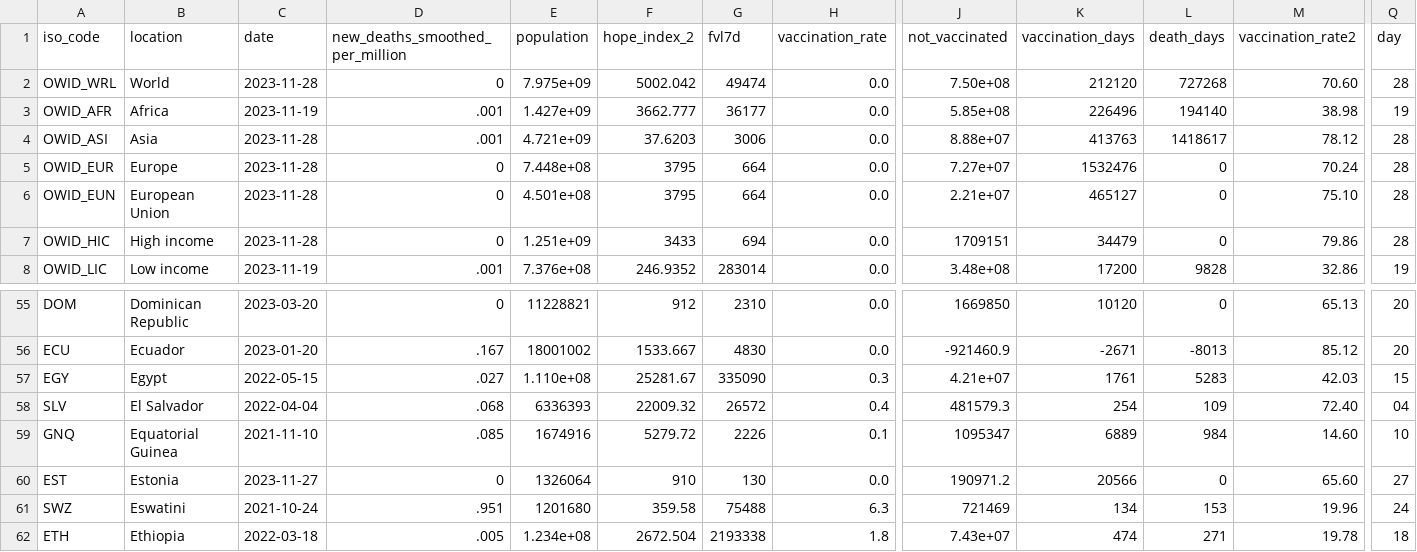
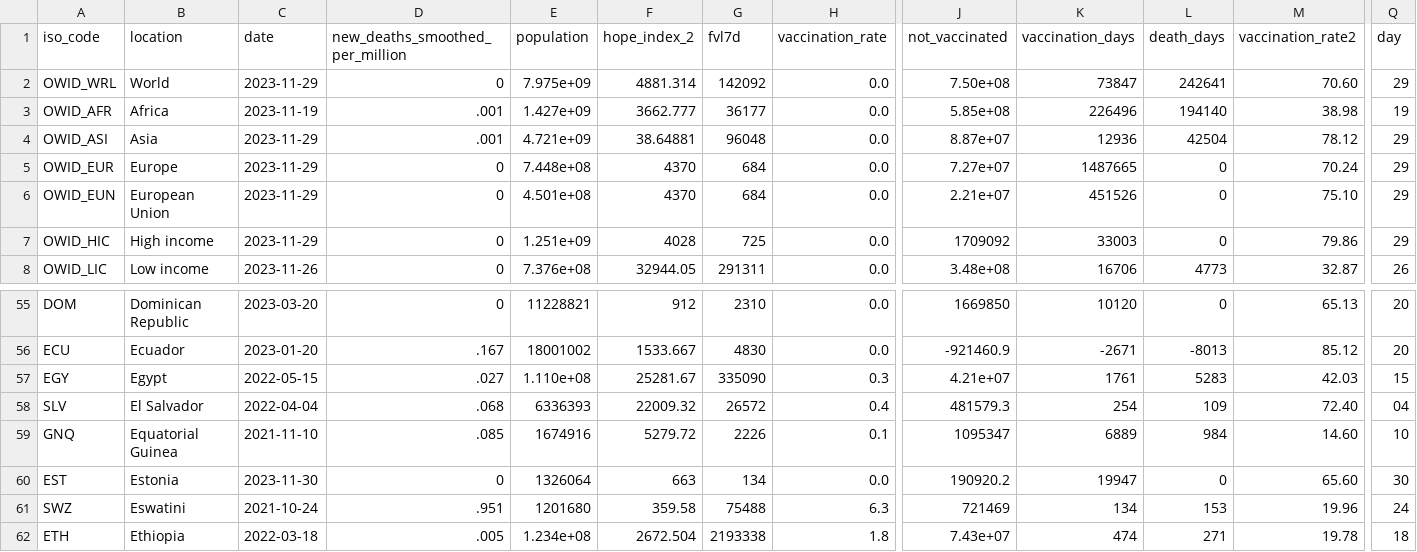
Before and after one commit to jonathanold/jonathanold.github.io, a CSV file: docs/otherdata/covid.csv, drawn as a sheet; only a part is shown, gaps mark what is left out; the diff covers the shown part only; the diff names each change by its address in the sheet, - before the commit and + after, or states it on an @@ line.

```diff
--- a/docs/otherdata/covid.csv
+++ b/docs/otherdata/covid.csv
-C2 (date): 2023-11-28
+C2 (date): 2023-11-29
-F2 (hope_index_2): 5002.042
+F2 (hope_index_2): 4881.314
-G2 (fvl7d): 49474
+G2 (fvl7d): 142092
-K2 (vaccination_days): 212120
+K2 (vaccination_days): 73847
-L2 (death_days): 727268
+L2 (death_days): 242641
-Q2 (day): 28
+Q2 (day): 29
-C4:C7 (date): 2023-11-28
+C4:C7 (date): 2023-11-29
-F4 (hope_index_2): 37.6203
+F4 (hope_index_2): 38.64881
-G4 (fvl7d): 3006
+G4 (fvl7d): 96048
-J4 (not_vaccinated): 8.88e+07
+J4 (not_vaccinated): 8.87e+07
-K4 (vaccination_days): 413763
+K4 (vaccination_days): 12936
-L4 (death_days): 1418617
+L4 (death_days): 42504
-Q4:Q7 (day): 28
+Q4:Q7 (day): 29
-F5:F6 (hope_index_2): 3795
+F5:F6 (hope_index_2): 4370
-G5:G6 (fvl7d): 664
+G5:G6 (fvl7d): 684
-K5 (vaccination_days): 1532476
+K5 (vaccination_days): 1487665
-K6 (vaccination_days): 465127
+K6 (vaccination_days): 451526
-F7 (hope_index_2): 3433
+F7 (hope_index_2): 4028
-G7 (fvl7d): 694
+G7 (fvl7d): 725
-J7 (not_vaccinated): 1709151
+J7 (not_vaccinated): 1709092
-K7 (vaccination_days): 34479
+K7 (vaccination_days): 33003
-C8 (date): 2023-11-19
+C8 (date): 2023-11-26
-D8 (new_deaths_smoothed_per_million): .001
+D8 (new_deaths_smoothed_per_million): 0
-F8 (hope_index_2): 246.9352
+F8 (hope_index_2): 32944.05
-G8 (fvl7d): 283014
+G8 (fvl7d): 291311
-K8 (vaccination_days): 17200
+K8 (vaccination_days): 16706
-L8 (death_days): 9828
+L8 (death_days): 4773
-M8 (vaccination_rate2): 32.86
+M8 (vaccination_rate2): 32.87
-Q8 (day): 19
+Q8 (day): 26
-C60 (date): 2023-11-27
+C60 (date): 2023-11-30
-F60 (hope_index_2): 910
+F60 (hope_index_2): 663
-G60 (fvl7d): 130
+G60 (fvl7d): 134
-J60 (not_vaccinated): 190971.2
+J60 (not_vaccinated): 190920.2
-K60 (vaccination_days): 20566
+K60 (vaccination_days): 19947
-Q60 (day): 27
+Q60 (day): 30
```
Also changed, not shown: 24 edited cells elsewhere in this file, static/otherdata/covid.csv.
